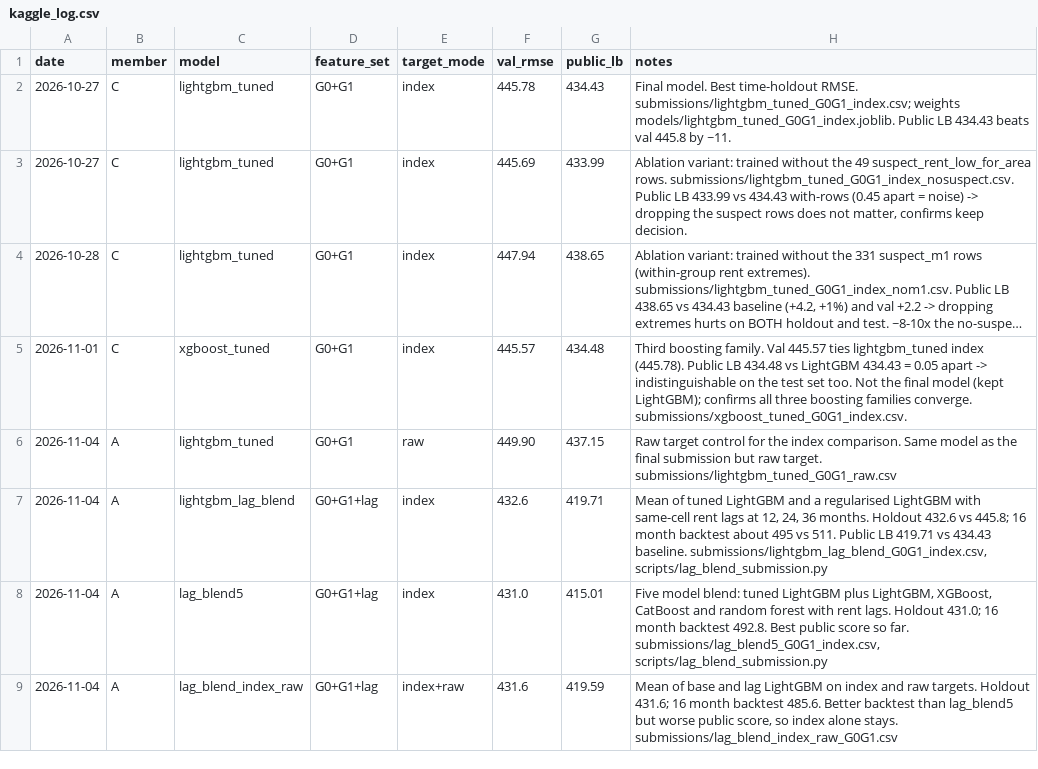
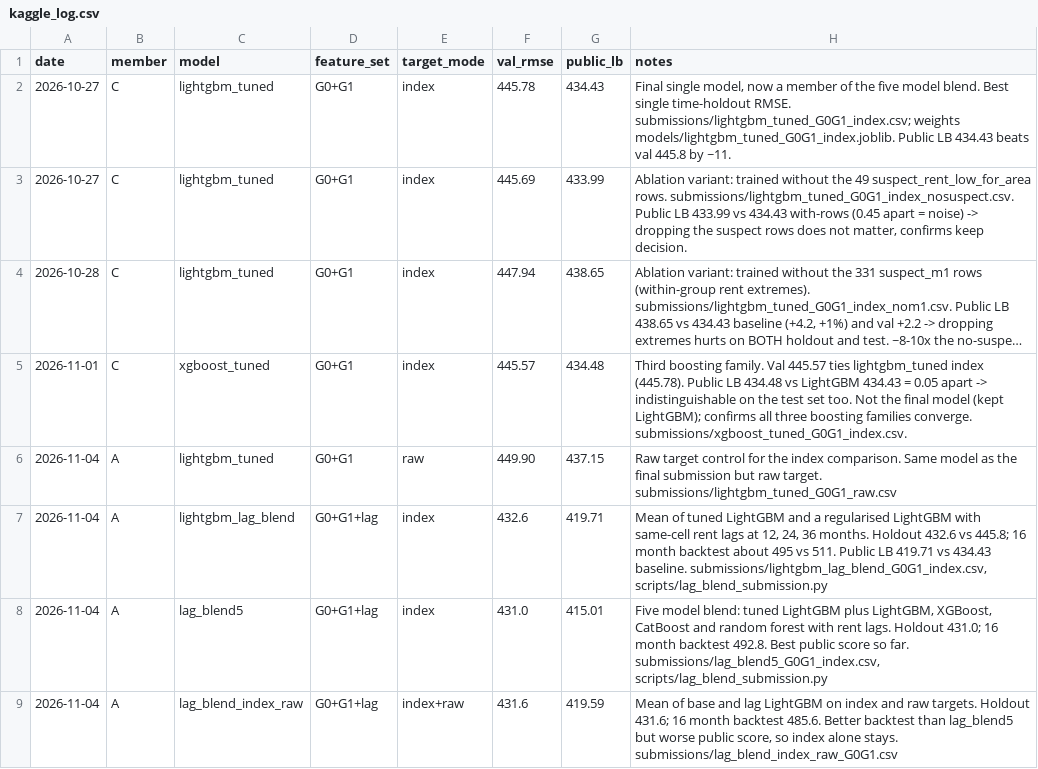
Before and after one commit to Lee-Juntong/CS5228-Project-Singapore-Rent-Prediction, a CSV file: results/kaggle_log.csv, drawn as a sheet; long unchanged cells end in ….

Commit message:
Mark tuned LightGBM as the final single model

```diff
--- a/results/kaggle_log.csv
+++ b/results/kaggle_log.csv
@@ -1,3 +1,3 @@
 date,member,model,feature_set,target_mode,val_rmse,public_lb,notes
-2026-10-27,C,lightgbm_tuned,G0+G1,index,445.78,434.43,"Final model. Best time-holdout RMSE. submissions/lightgbm_tuned_G0G1_index.csv; weights models/lightgbm_tuned_G0G1_index.joblib. Public LB 434.43 beats val 445.8 by ~11."
+2026-10-27,C,lightgbm_tuned,G0+G1,index,445.78,434.43,"Final single model, now a member of the five model blend. Best single time-holdout RMSE. submissions/lightgbm_tuned_G0G1_index.csv; weights models/lightgbm_tuned_G0G1_index.joblib. Public LB 434.43 beats val 445.8 by ~11."
 2026-10-27,C,lightgbm_tuned,G0+G1,index,445.69,433.99,"Ablation variant: trained without the 49 suspect_rent_low_for_area rows. submissions/lightgbm_tuned_G0G1_index_nosuspect.csv. Public LB 433.99 vs 434.43 with-rows (0.45 apart = noise) -> dropping the suspect rows does not matter, confirms keep decision."
```
Also changed, not shown: 1 other file.
